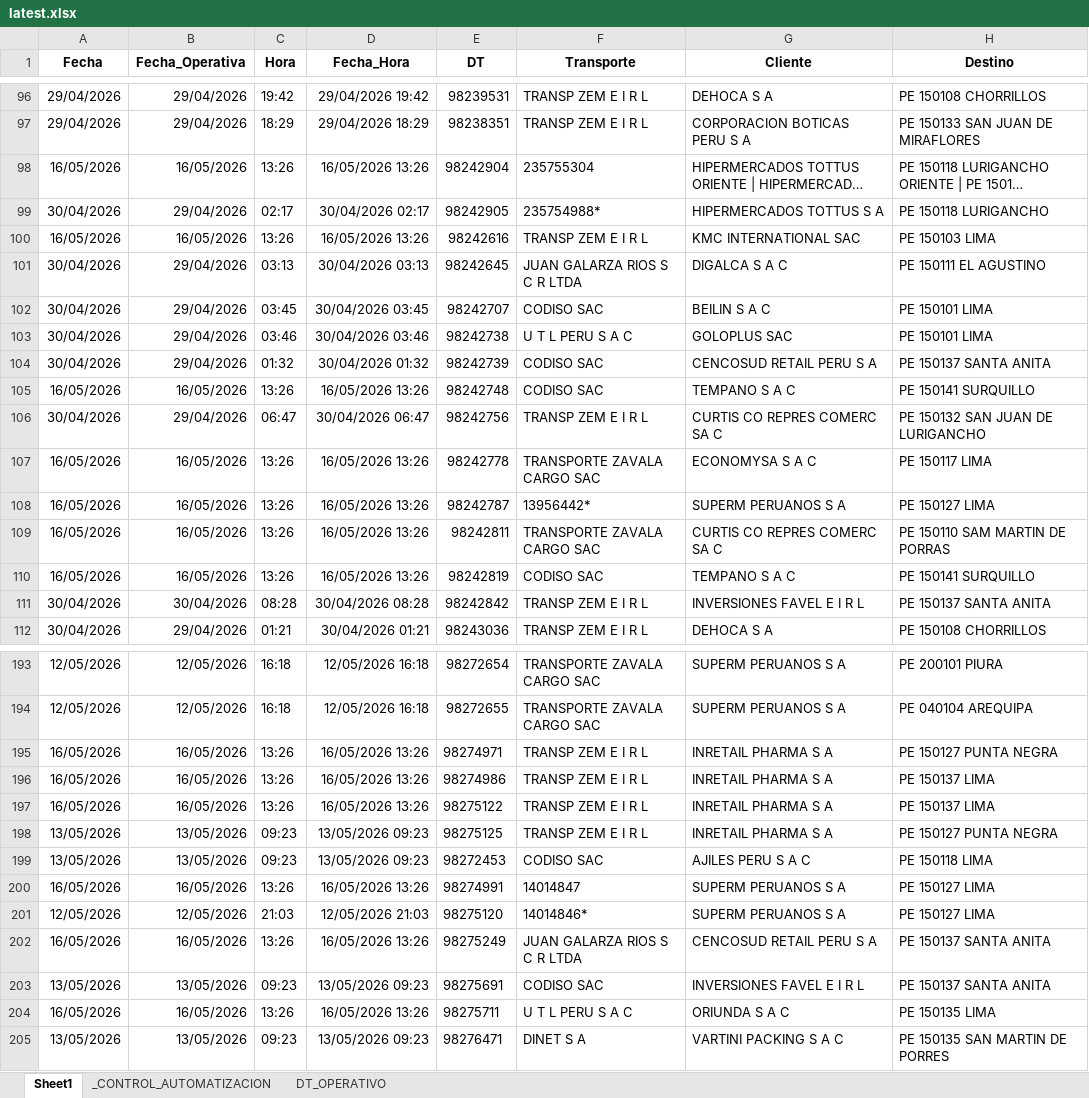
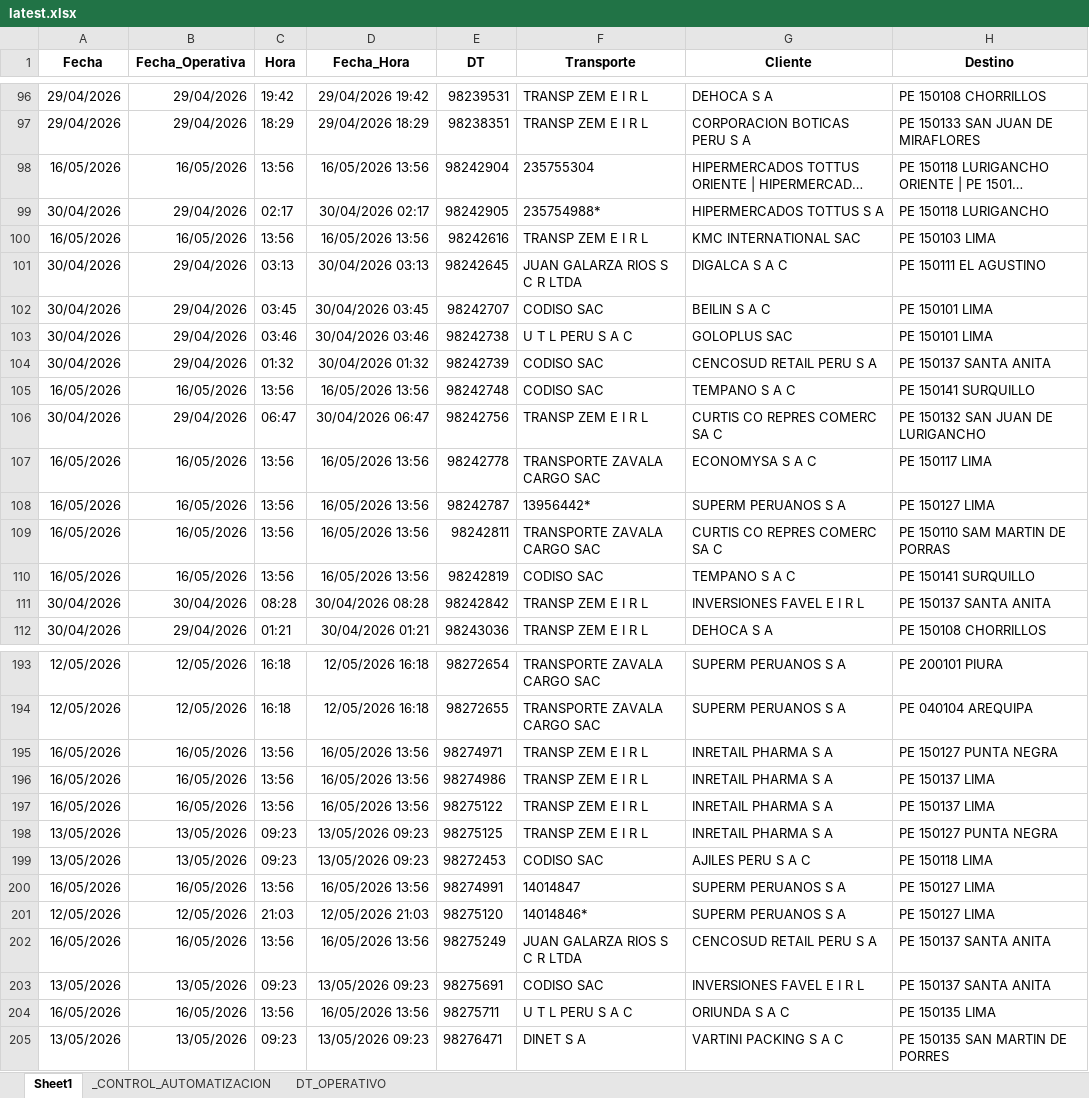
Before and after one commit to llKirell/dinet-dashboard-v2, an Excel workbook: data/latest.xlsx, sheet Sheet1, drawn as a sheet; only a part is shown, gaps mark what is left out; long unchanged cells end in …; values as stored, in another font and other column widths than the file's, no borders; the diff covers the shown part only; the diff names each change by its address in the sheet, - before the commit and + after, or states it on an @@ line.

```diff
--- a/data/latest.xlsx (sheet Sheet1)
+++ b/data/latest.xlsx (sheet Sheet1)
-C98 (Hora): 13:26
+C98 (Hora): 13:56
-D98 (Fecha_Hora): 16/05/2026 13:26
+D98 (Fecha_Hora): 16/05/2026 13:56
-C100 (Hora): 13:26
+C100 (Hora): 13:56
-D100 (Fecha_Hora): 16/05/2026 13:26
+D100 (Fecha_Hora): 16/05/2026 13:56
-C105 (Hora): 13:26
+C105 (Hora): 13:56
-D105 (Fecha_Hora): 16/05/2026 13:26
+D105 (Fecha_Hora): 16/05/2026 13:56
-C107:C110 (Hora): 13:26
+C107:C110 (Hora): 13:56
-D107:D110 (Fecha_Hora): 16/05/2026 13:26
+D107:D110 (Fecha_Hora): 16/05/2026 13:56
-C195:C197 (Hora): 13:26
+C195:C197 (Hora): 13:56
-D195:D197 (Fecha_Hora): 16/05/2026 13:26
+D195:D197 (Fecha_Hora): 16/05/2026 13:56
-C200 (Hora): 13:26
+C200 (Hora): 13:56
-D200 (Fecha_Hora): 16/05/2026 13:26
+D200 (Fecha_Hora): 16/05/2026 13:56
-C202 (Hora): 13:26
+C202 (Hora): 13:56
-D202 (Fecha_Hora): 16/05/2026 13:26
+D202 (Fecha_Hora): 16/05/2026 13:56
-C204 (Hora): 13:26
+C204 (Hora): 13:56
-D204 (Fecha_Hora): 16/05/2026 13:26
+D204 (Fecha_Hora): 16/05/2026 13:56
```
Also changed, not shown: 31 edited cells elsewhere in this sheet, sheet _CONTROL_AUTOMATIZACION.
